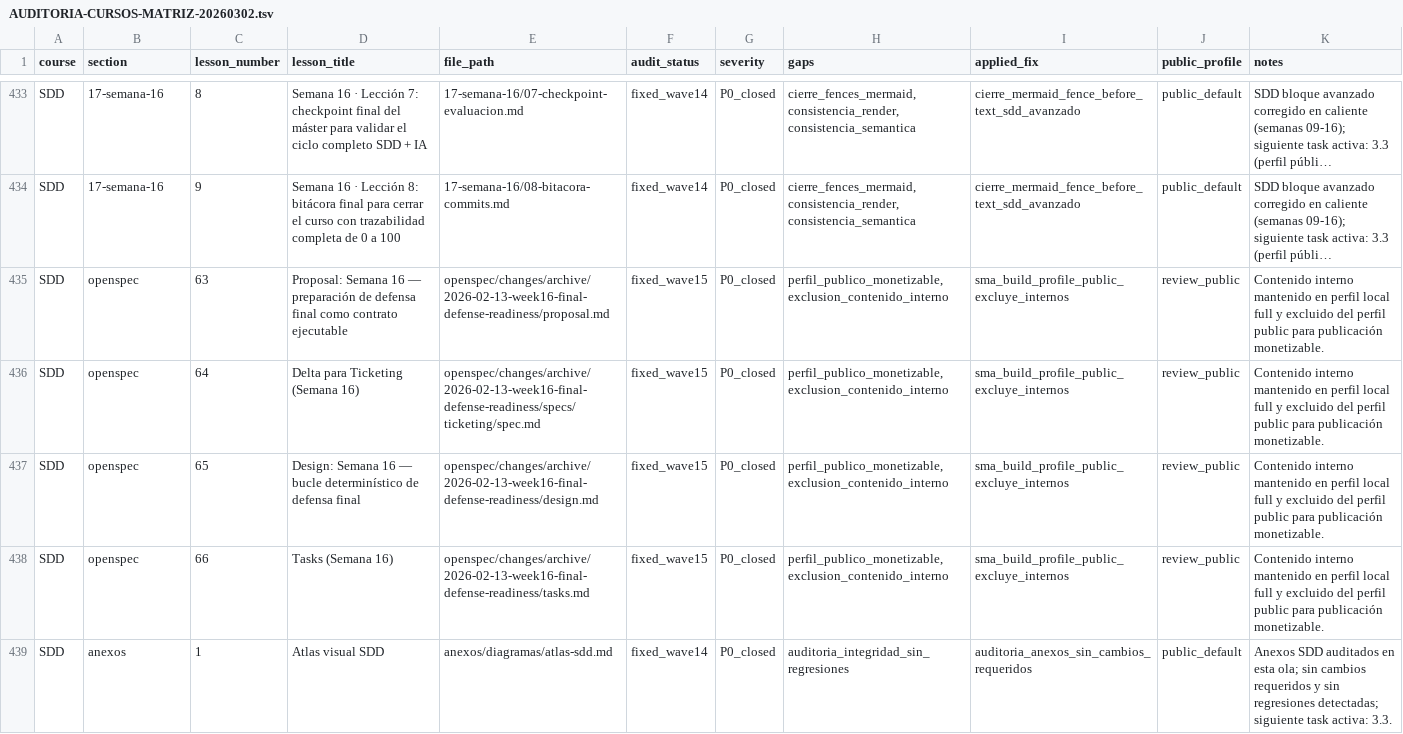
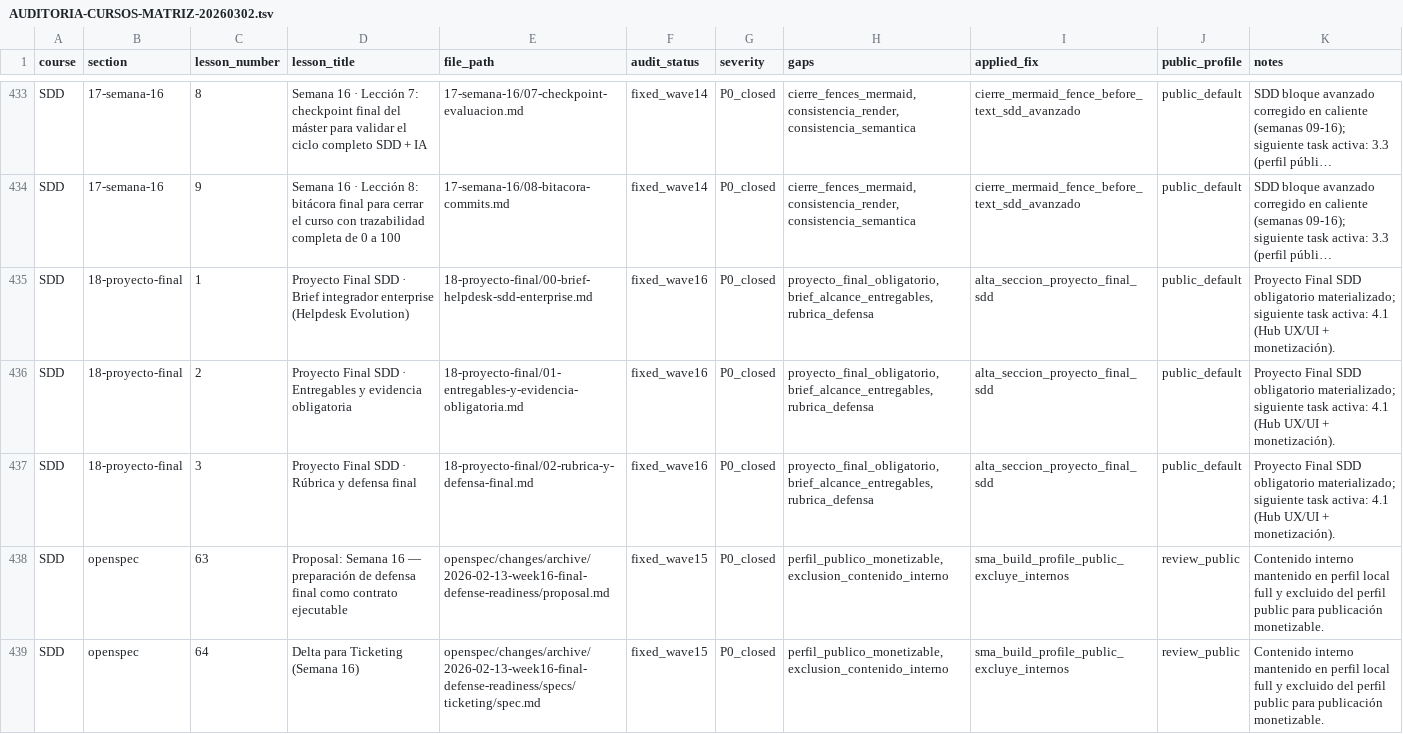
Before and after one commit to SwiftEnProfundidad/stack-my-architecture-hub, a TSV file: docs/AUDITORIA-CURSOS-MATRIZ-20260302.tsv, drawn as a sheet; only a part is shown, gaps mark what is left out; the shorter side is filled out with more unchanged rows; long unchanged cells end in …; the diff names each change by its address in the sheet, - before the commit and + after, or states it on an @@ line.

Commit message:
feat(hub-sdd): publish mandatory final project and close sdd 3.4

```diff
--- a/docs/AUDITORIA-CURSOS-MATRIZ-20260302.tsv
+++ b/docs/AUDITORIA-CURSOS-MATRIZ-20260302.tsv
+row 435: SDD | 18-proyecto-final | 1 | Proyecto Final SDD · Brief integrador enterprise (Helpdesk Evolution) | 18-proyecto-final/00-brief-helpdesk-sdd-enterprise.md | fixed_wave16 | P0_closed | proyecto_final_obligatorio,brief_alcance_entregables,rubrica_defensa | alta_seccion_proyecto_final_sdd | public_default | Proyecto Final SDD obligatorio materializado; siguiente task activa: 4.1 (Hub UX/UI + monetización).
+row 436: SDD | 18-proyecto-final | 2 | Proyecto Final SDD · Entregables y evidencia obligatoria | 18-proyecto-final/01-entregables-y-evidencia-obligatoria.md | fixed_wave16 | P0_closed | proyecto_final_obligatorio,brief_alcance_entregables,rubrica_defensa | alta_seccion_proyecto_final_sdd | public_default | Proyecto Final SDD obligatorio materializado; siguiente task activa: 4.1 (Hub UX/UI + monetización).
+row 437: SDD | 18-proyecto-final | 3 | Proyecto Final SDD · Rúbrica y defensa final | 18-proyecto-final/02-rubrica-y-defensa-final.md | fixed_wave16 | P0_closed | proyecto_final_obligatorio,brief_alcance_entregables,rubrica_defensa | alta_seccion_proyecto_final_sdd | public_default | Proyecto Final SDD obligatorio materializado; siguiente task activa: 4.1 (Hub UX/UI + monetización).
```
Also changed, not shown: 6 other files.
